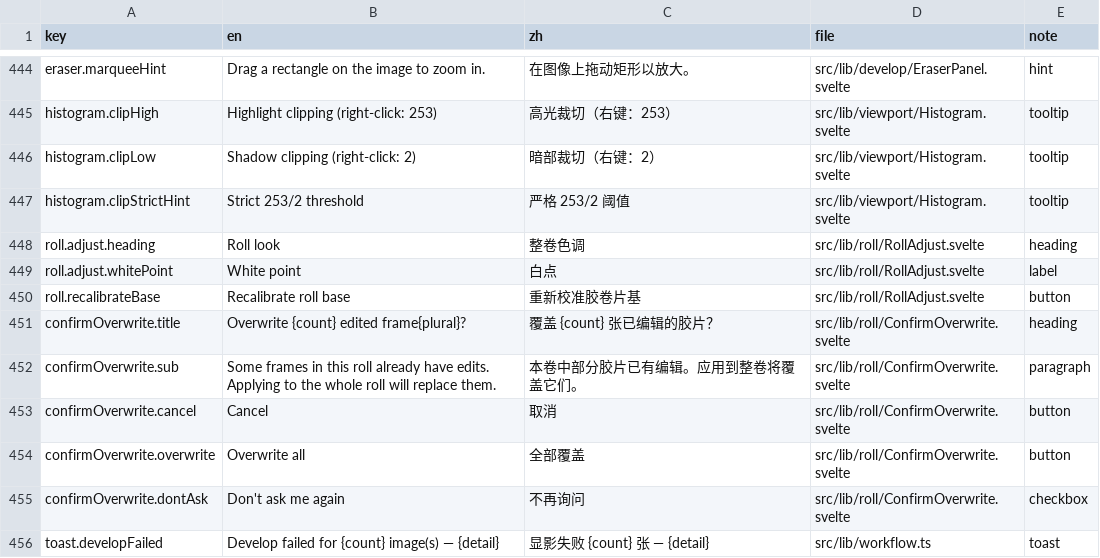
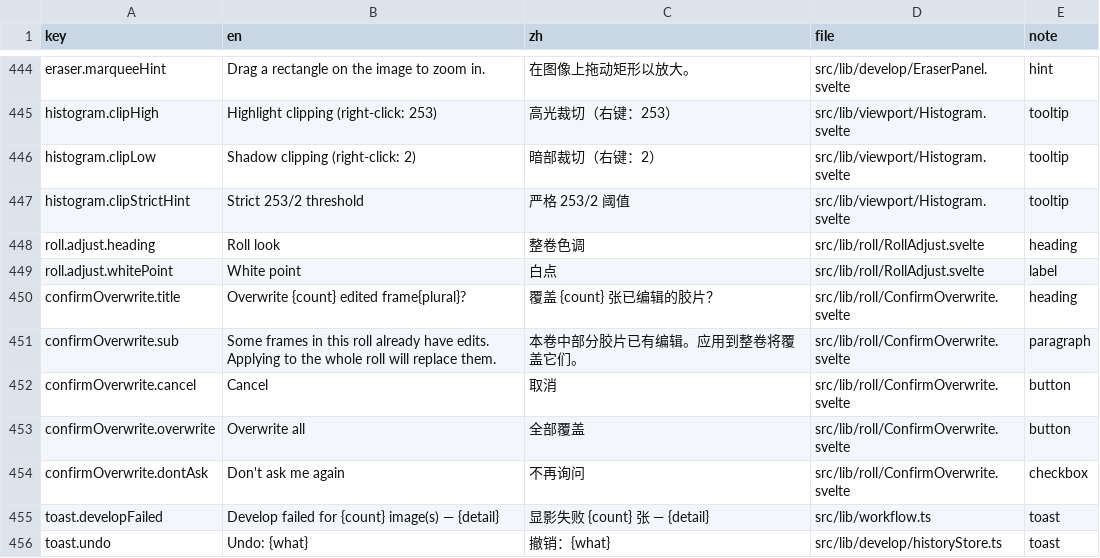
Before and after one commit to toonoumi/openenlarge, a CSV file: i18n-strings.csv, drawn as a sheet; only a part is shown, gaps mark what is left out; the shorter side is filled out with more unchanged rows; the diff names each change by its address in the sheet, - before the commit and + after, or states it on an @@ line.

```diff
--- a/i18n-strings.csv
+++ b/i18n-strings.csv
-row 450: roll.recalibrateBase | Recalibrate roll base | 重新校准胶卷片基 | src/lib/roll/RollAdjust.svelte | button
```
Also changed, not shown: 3 other files.
